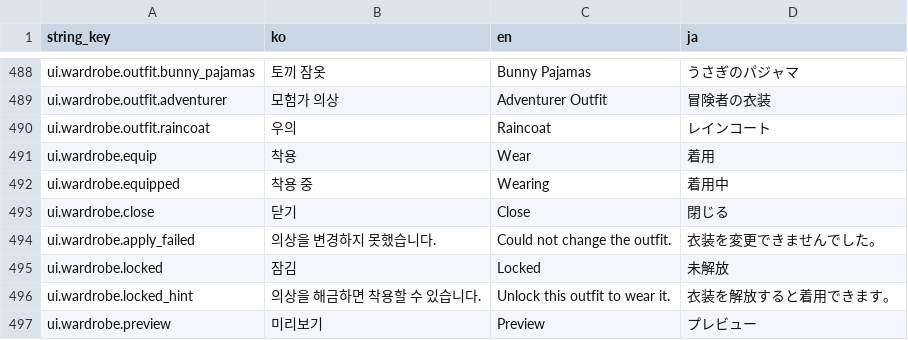
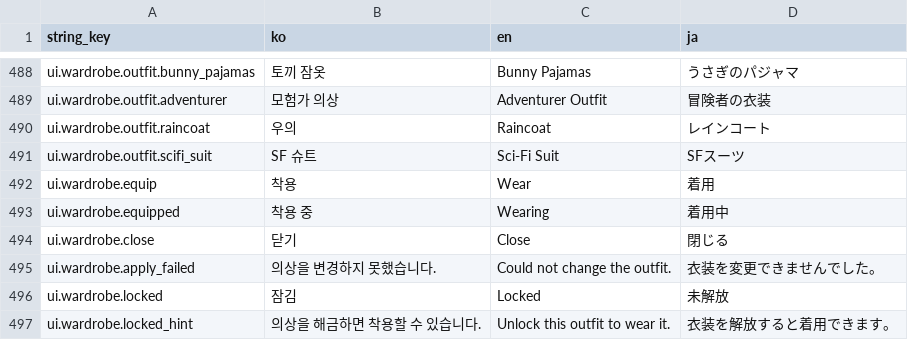
Before and after one commit to octopus7/extraction_shooter, a CSV file: TunaSweeper/Content/Data/UITextStrings.csv, drawn as a sheet; only a part is shown, gaps mark what is left out; the shorter side is filled out with more unchanged rows; the diff names each change by its address in the sheet, - before the commit and + after, or states it on an @@ line.

Commit message:
feat: add sci-fi outfit and fullscreen wardrobe

```diff
--- a/TunaSweeper/Content/Data/UITextStrings.csv
+++ b/TunaSweeper/Content/Data/UITextStrings.csv
+row 491: ui.wardrobe.outfit.scifi_suit | SF 슈트 | Sci-Fi Suit | SFスーツ
```
Also changed, not shown: 57 other files.
